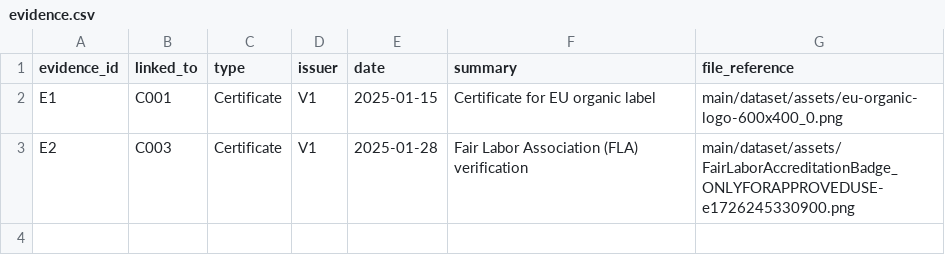
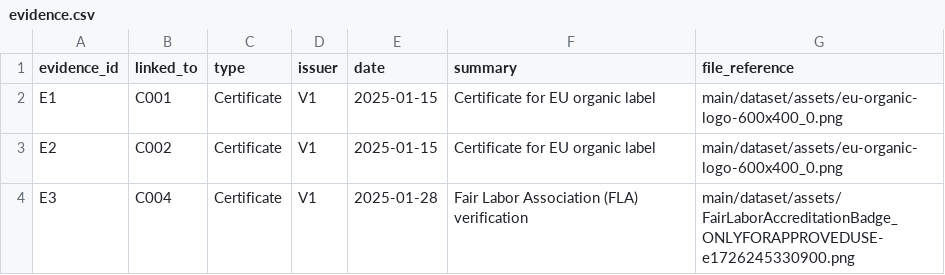
Before and after one commit to rscott34/Innovation-project-4, a CSV file: main/dataset/CSV/evidence.csv, drawn as a sheet.

Commit message:
Update evidence.csv with new entries and corrections

```diff
--- a/main/dataset/CSV/evidence.csv
+++ b/main/dataset/CSV/evidence.csv
@@ -2,2 +2,3 @@ evidence_id,linked_to,type,issuer,date,summary,file_reference
 E1,C001,Certificate,V1,2025-01-15,Certificate for EU organic label,main/dataset/assets/eu-organic-logo-600x400_0.png
-E2,C003,Certificate,V1,2025-01-28,Fair Labor Association (FLA) verification,main/dataset/assets/FairLaborAccreditationBadge_ONLYFORAPPROVEDUSE-e1726245330900.png
+E2,C002,Certificate,V1,2025-01-15,Certificate for EU organic label,main/dataset/assets/eu-organic-logo-600x400_0.png
+E3,C004,Certificate,V1,2025-01-28,Fair Labor Association (FLA) verification,main/dataset/assets/FairLaborAccreditationBadge_ONLYFORAPPROVEDUSE-e1726245330900.png
```
